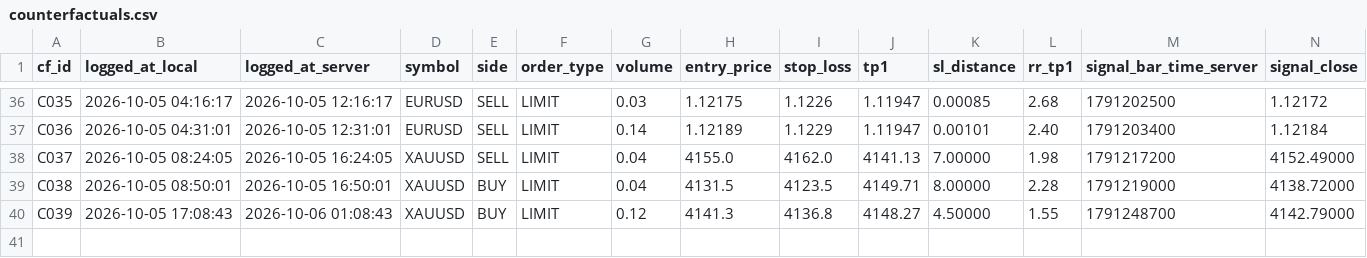
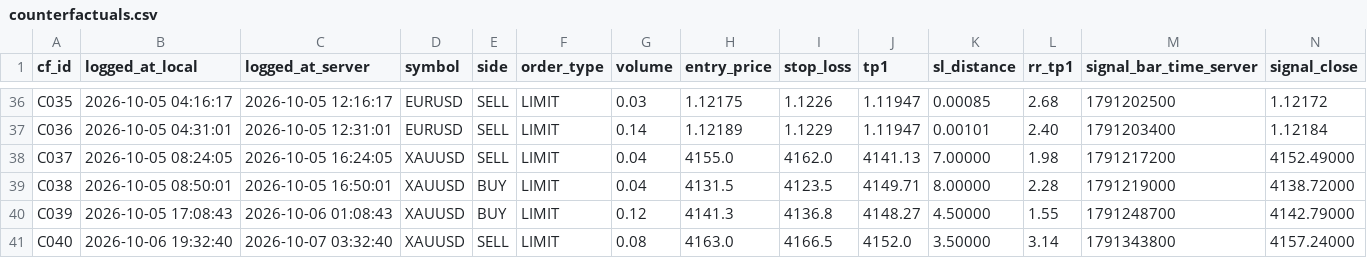
Before and after one commit to dfsosa83/fx-prival, a CSV file: frival/counterfactuals.csv, drawn as a sheet; only a part is shown, gaps mark what is left out; rows hold the shown columns only; the diff names each change by its address in the sheet, - before the commit and + after, or states it on an @@ line.

Commit message:
docs(frival): momentum filter back to advisory - C040 showed it blocked a +3.1R winner
Cancelling T036 on mom_alignment=AGAINST over-enforced a rule that was meant to be measured first. The setup (C040) resolved TP_ONLY for ~+3.1R. AGENTS.md now records the flag as a caution, not a veto, until 20-30 samples are measured. Also logs the C040 lesson in IMPROVEMENTS.md.

```diff
--- a/frival/counterfactuals.csv
+++ b/frival/counterfactuals.csv
+row 41: C040 | 2026-10-06 19:32:40 | 2026-10-07 03:32:40 | XAUUSD | SELL | LIMIT | 0.08 | 4163.0 | 4166.5 | 4152.0 | 3.50000 | 3.14 | 1791343800 | 4157.24000
```
Also changed, not shown: 2 other files.
